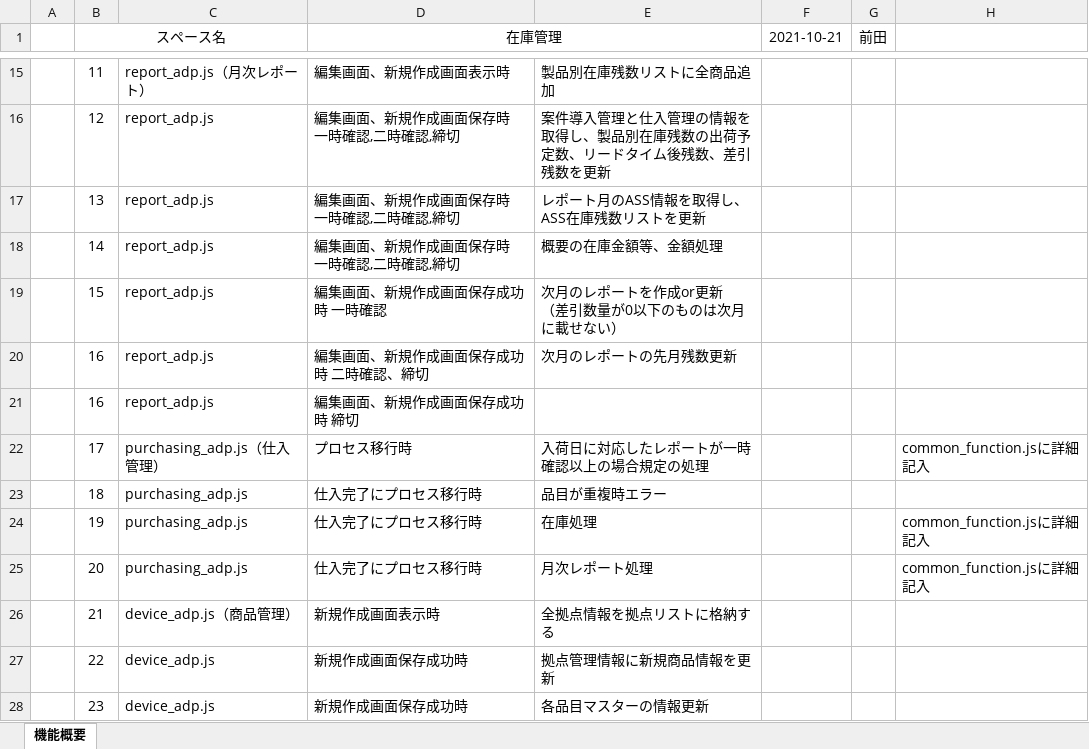
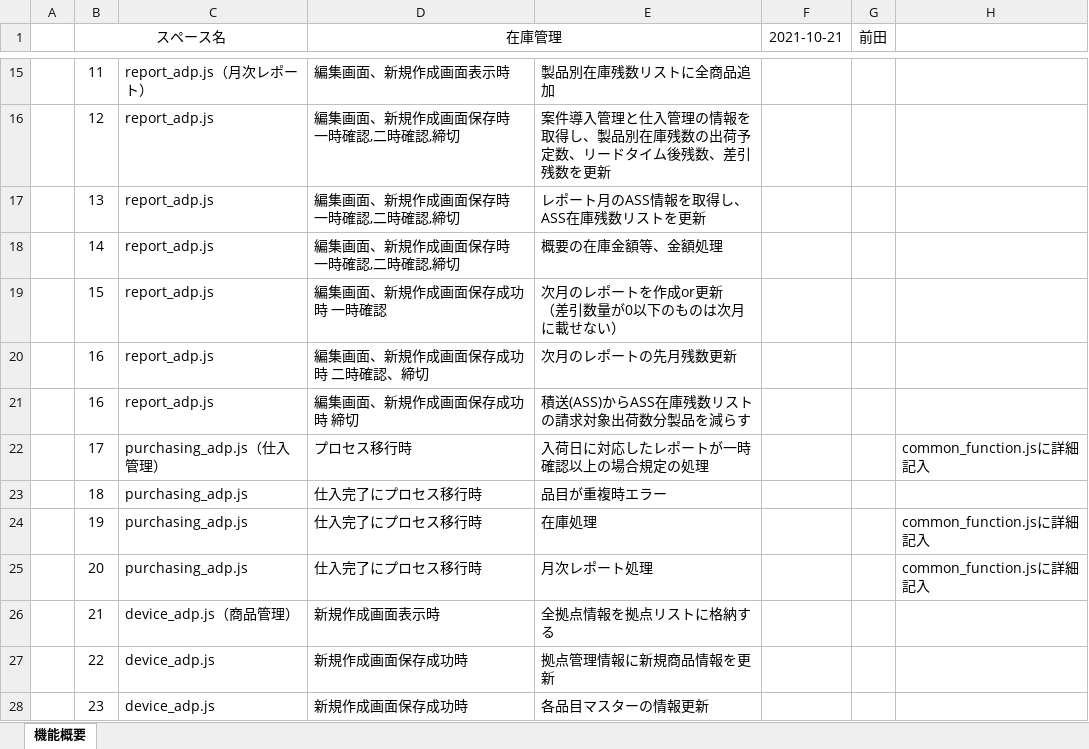
Before and after one commit to kintone-dev/kintone_mng, an Excel workbook: space/inventory/在庫管理_機能一覧.xlsx, sheet 機能概要, drawn as a sheet; only a part is shown, gaps mark what is left out; values as stored, in another font and other column widths than the file's, no borders; the diff names each change by its address in the sheet, - before the commit and + after, or states it on an @@ line.

```diff
--- a/space/inventory/在庫管理_機能一覧.xlsx (sheet 機能概要)
+++ b/space/inventory/在庫管理_機能一覧.xlsx (sheet 機能概要)
-E21: (empty)
+E21: 積送(ASS)からASS在庫残数リストの請求対象出荷数分製品を減らす
```
Also changed, not shown: 1 other file.
